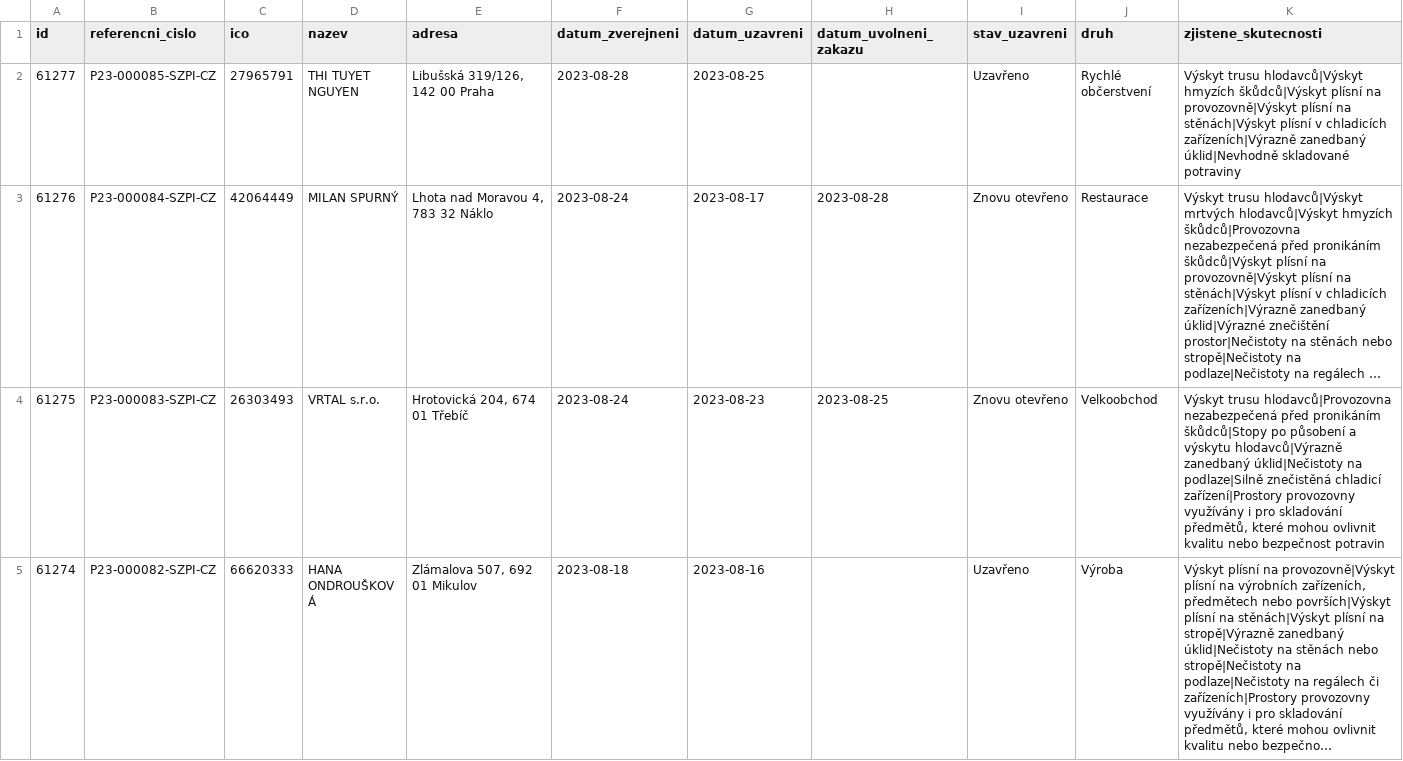
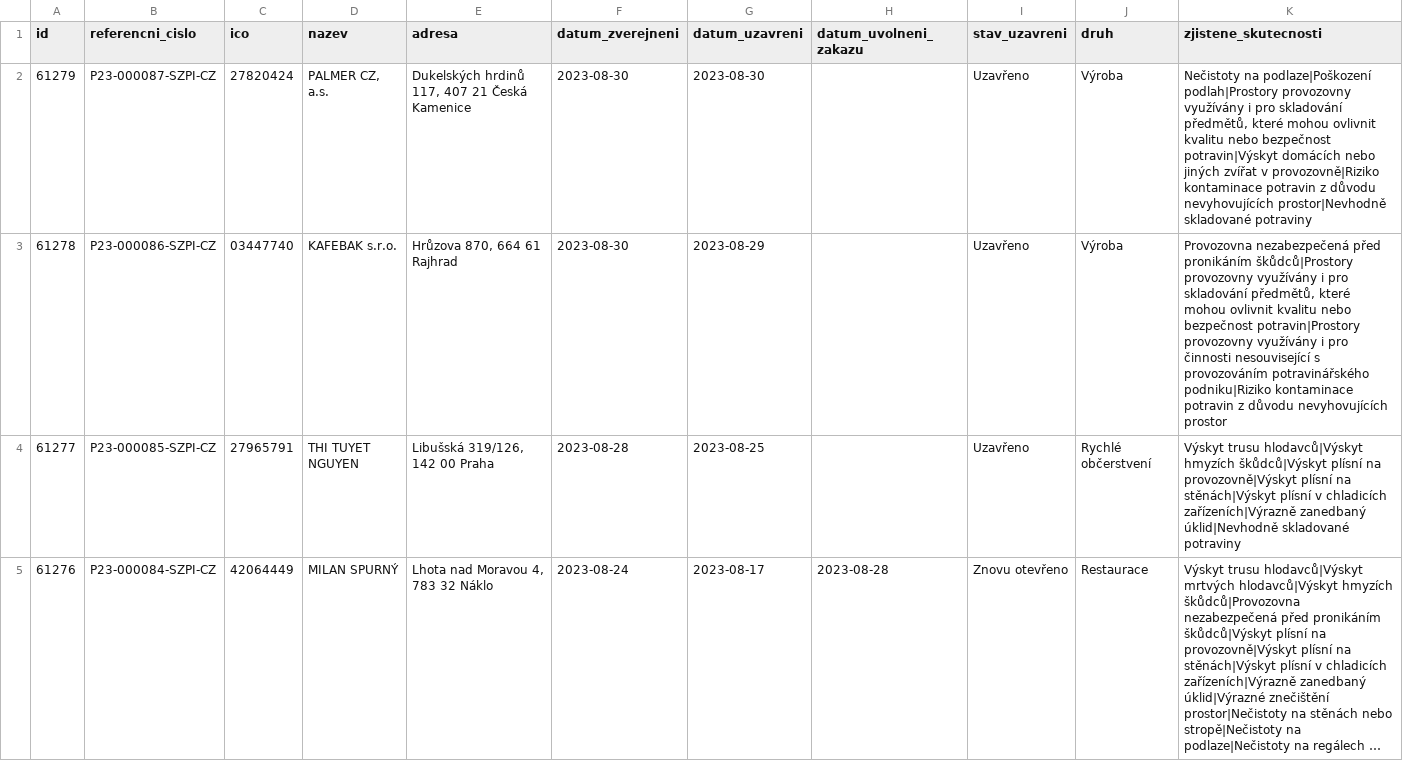
Before and after one commit to jandolezal/potraviny, a CSV file: data/actual.csv, drawn as a sheet; only a part is shown; the shorter side is filled out with more unchanged rows; long unchanged cells end in …; the diff names each change by its address in the sheet, - before the commit and + after, or states it on an @@ line.

```diff
--- a/data/actual.csv
+++ b/data/actual.csv
+row 2: 61279 | P23-000087-SZPI-CZ | 27820424 | PALMER CZ, a.s. | Dukelských hrdinů 117, 407 21 Česká Kamenice | 2023-08-30 | 2023-08-30 |  | Uzavřeno | Výroba | Nečistoty na podlaze|Poškození podlah|Prostory provozovny využívány i pro skladování předmětů, které mohou ovlivnit kvalitu nebo bezpečnost potravin|Výskyt domácích nebo jiných zvířat v provozovně|Riziko kontaminace potravin z důvodu nevyhovujících prostor|Nevhodně skladované potraviny
+row 3: 61278 | P23-000086-SZPI-CZ | 03447740 | KAFEBAK s.r.o. | Hrůzova 870, 664 61 Rajhrad | 2023-08-30 | 2023-08-29 |  | Uzavřeno | Výroba | Provozovna nezabezpečená před pronikáním škůdců|Prostory provozovny využívány i pro skladování předmětů, které mohou ovlivnit kvalitu nebo bezpečnost potravin|Prostory provozovny využívány i pro činnosti nesouvisející s provozováním potravinářského podniku|Riziko kontaminace potravin z důvodu nevyhovujících prostor
```
